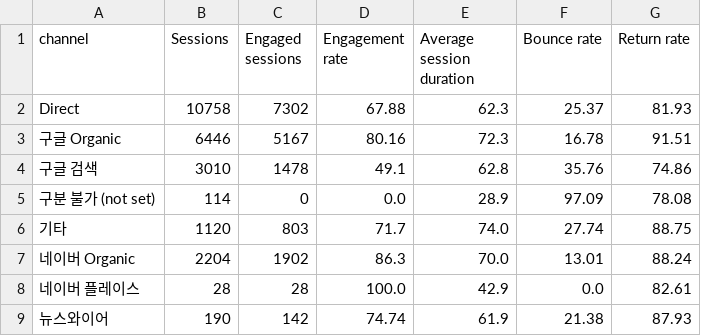
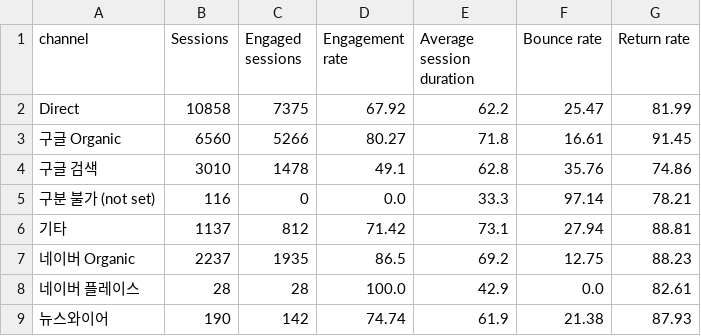
Before and after one commit to DON4getPZ/AI-dashboard_online, a CSV file: data/funnel/channel_engagement.csv, drawn as a sheet; only a part is shown; the diff covers the shown part only.

```diff
--- a/data/funnel/channel_engagement.csv
+++ b/data/funnel/channel_engagement.csv
@@ -1,8 +1,8 @@
 channel,Sessions,Engaged sessions,Engagement rate,Average session duration,Bounce rate,Return rate
-Direct,10758,7302,67.88,62.3,25.37,81.93
-구글 Organic,6446,5167,80.16,72.3,16.78,91.51
+Direct,10858,7375,67.92,62.2,25.47,81.99
+구글 Organic,6560,5266,80.27,71.8,16.61,91.45
 구글 검색,3010,1478,49.1,62.8,35.76,74.86
-구분 불가 (not set),114,0,0.0,28.9,97.09,78.08
-기타,1120,803,71.7,74.0,27.74,88.75
-네이버 Organic,2204,1902,86.3,70.0,13.01,88.24
+구분 불가 (not set),116,0,0.0,33.3,97.14,78.21
+기타,1137,812,71.42,73.1,27.94,88.81
+네이버 Organic,2237,1935,86.5,69.2,12.75,88.23
 네이버 플레이스,28,28,100.0,42.9,0.0,82.61
```
Also changed, not shown: 33 edited cells elsewhere in this file, data/funnel/new_vs_returning_conversion.csv, 5 other files.
